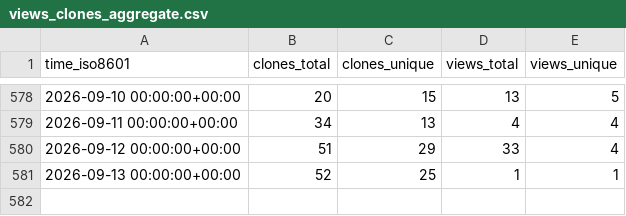
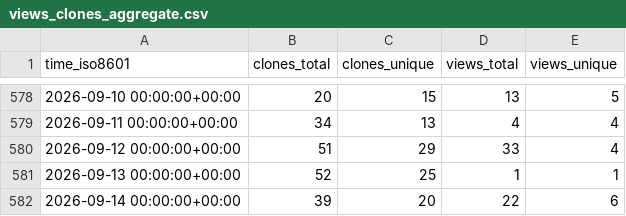
Before and after one commit to unibas-dmi-hpc/SPH-EXA, a CSV file: sphexa-org/sphexa/ghrs-data/views_clones_aggregate.csv, drawn as a sheet; only a part is shown, gaps mark what is left out; the diff names each change by its address in the sheet, - before the commit and + after, or states it on an @@ line.

```diff
--- a/sphexa-org/sphexa/ghrs-data/views_clones_aggregate.csv
+++ b/sphexa-org/sphexa/ghrs-data/views_clones_aggregate.csv
+row 582: 2026-09-14 00:00:00+00:00 | 39 | 20 | 22 | 6
```
Also changed, not shown: 1 other file.
